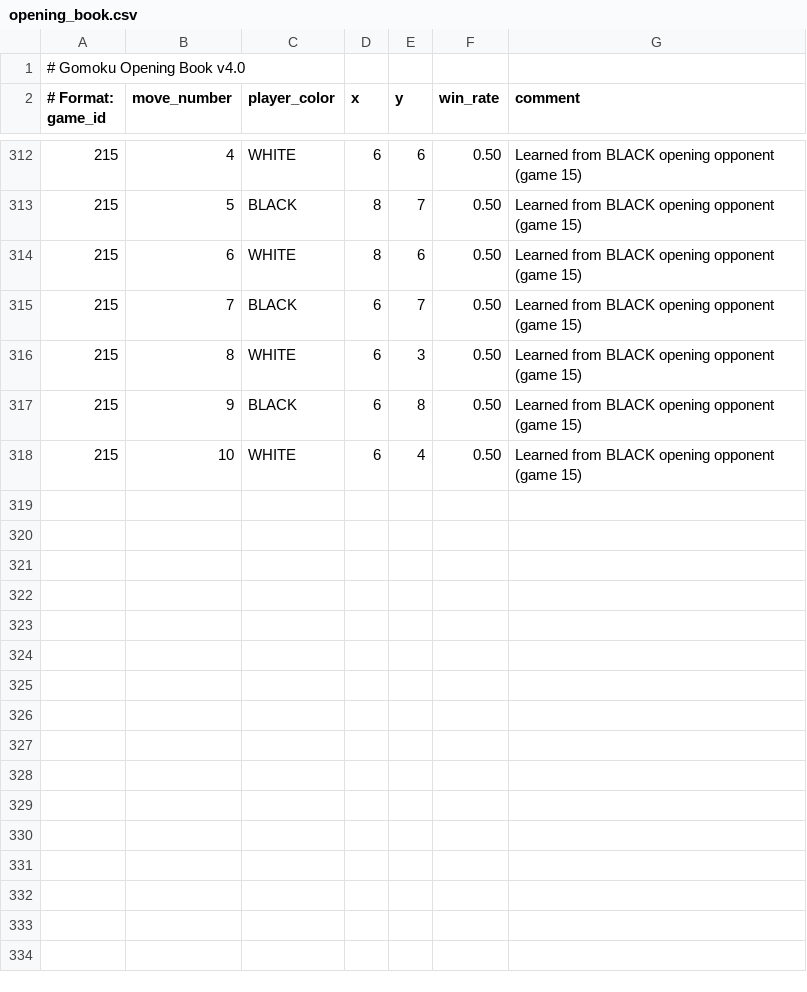
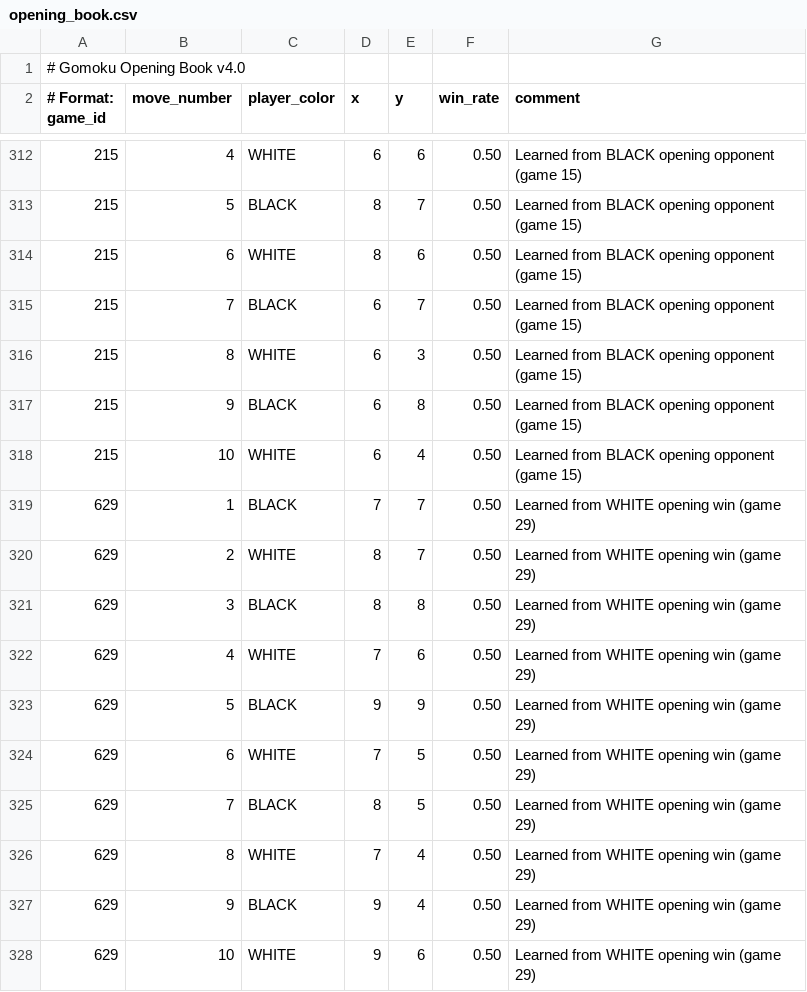
Before and after one commit to dice-2004/G-2025_group1, a CSV file: opening_book.csv, drawn as a sheet; only a part is shown, gaps mark what is left out; the diff names each change by its address in the sheet, - before the commit and + after, or states it on an @@ line.

```diff
--- a/opening_book.csv
+++ b/opening_book.csv
+row 319: 629 | 1 | BLACK | 7 | 7 | 0.50 | Learned from WHITE opening win (game 29)
+row 320: 629 | 2 | WHITE | 8 | 7 | 0.50 | Learned from WHITE opening win (game 29)
+row 321: 629 | 3 | BLACK | 8 | 8 | 0.50 | Learned from WHITE opening win (game 29)
+row 322: 629 | 4 | WHITE | 7 | 6 | 0.50 | Learned from WHITE opening win (game 29)
+row 323: 629 | 5 | BLACK | 9 | 9 | 0.50 | Learned from WHITE opening win (game 29)
+row 324: 629 | 6 | WHITE | 7 | 5 | 0.50 | Learned from WHITE opening win (game 29)
+row 325: 629 | 7 | BLACK | 8 | 5 | 0.50 | Learned from WHITE opening win (game 29)
+row 326: 629 | 8 | WHITE | 7 | 4 | 0.50 | Learned from WHITE opening win (game 29)
+row 327: 629 | 9 | BLACK | 9 | 4 | 0.50 | Learned from WHITE opening win (game 29)
+row 328: 629 | 10 | WHITE | 9 | 6 | 0.50 | Learned from WHITE opening win (game 29)
```
Also changed, not shown: 1 other file.
